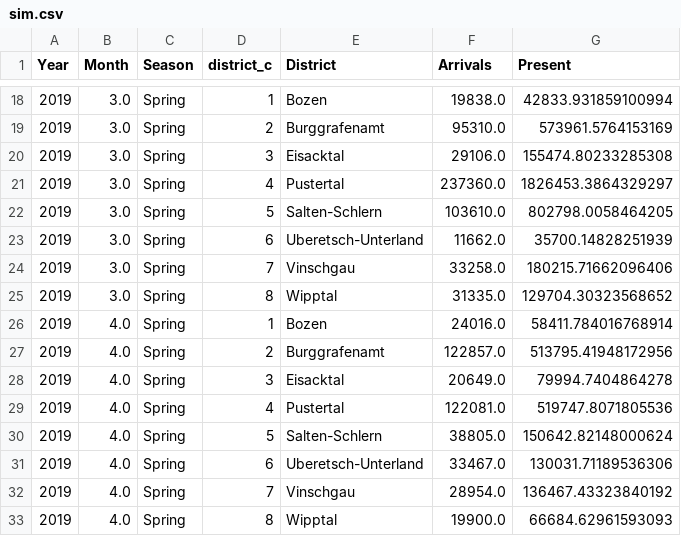
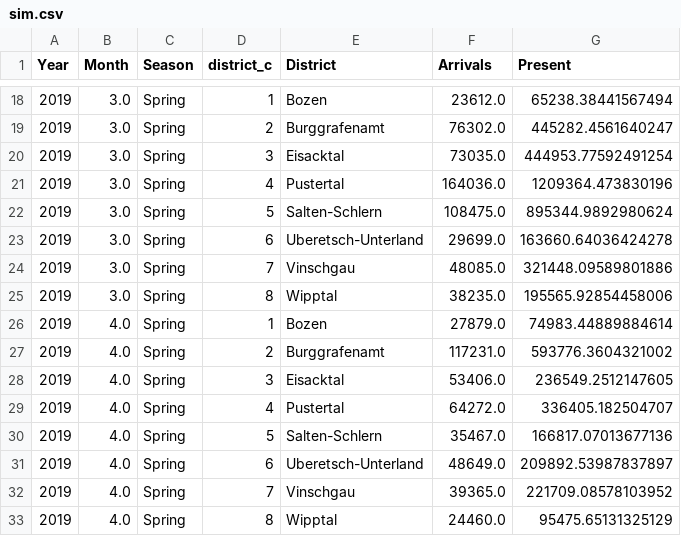
Before and after one commit to gpiliponyte/destination_arrival_simulator_thesis, a CSV file: data/sim.csv, drawn as a sheet; only a part is shown, gaps mark what is left out; the diff covers the shown part only.

```diff
--- a/data/sim.csv
+++ b/data/sim.csv
@@ -18,16 +18,16 @@ Year,Month,Season,district_c,District,Arrivals,Present
-2019,3.0,Spring,1,Bozen,19838.0,42833.931859100994
-2019,3.0,Spring,2,Burggrafenamt,95310.0,573961.5764153169
-2019,3.0,Spring,3,Eisacktal,29106.0,155474.80233285308
-2019,3.0,Spring,4,Pustertal,237360.0,1826453.3864329297
-2019,3.0,Spring,5,Salten-Schlern,103610.0,802798.0058464205
-2019,3.0,Spring,6,Uberetsch-Unterland,11662.0,35700.14828251939
-2019,3.0,Spring,7,Vinschgau,33258.0,180215.71662096406
-2019,3.0,Spring,8,Wipptal,31335.0,129704.30323568652
-2019,4.0,Spring,1,Bozen,24016.0,58411.784016768914
-2019,4.0,Spring,2,Burggrafenamt,122857.0,513795.41948172956
-2019,4.0,Spring,3,Eisacktal,20649.0,79994.7404864278
-2019,4.0,Spring,4,Pustertal,122081.0,519747.8071805536
-2019,4.0,Spring,5,Salten-Schlern,38805.0,150642.82148000624
-2019,4.0,Spring,6,Uberetsch-Unterland,33467.0,130031.71189536306
-2019,4.0,Spring,7,Vinschgau,28954.0,136467.43323840192
-2019,4.0,Spring,8,Wipptal,19900.0,66684.62961593093
+2019,3.0,Spring,1,Bozen,23612.0,65238.38441567494
+2019,3.0,Spring,2,Burggrafenamt,76302.0,445282.4561640247
+2019,3.0,Spring,3,Eisacktal,73035.0,444953.77592491254
+2019,3.0,Spring,4,Pustertal,164036.0,1209364.473830196
+2019,3.0,Spring,5,Salten-Schlern,108475.0,895344.9892980624
+2019,3.0,Spring,6,Uberetsch-Unterland,29699.0,163660.64036424278
+2019,3.0,Spring,7,Vinschgau,48085.0,321448.09589801886
+2019,3.0,Spring,8,Wipptal,38235.0,195565.92854458006
+2019,4.0,Spring,1,Bozen,27879.0,74983.44889884614
+2019,4.0,Spring,2,Burggrafenamt,117231.0,593776.3604321002
+2019,4.0,Spring,3,Eisacktal,53406.0,236549.2512147605
+2019,4.0,Spring,4,Pustertal,64272.0,336405.182504707
+2019,4.0,Spring,5,Salten-Schlern,35467.0,166817.07013677136
+2019,4.0,Spring,6,Uberetsch-Unterland,48649.0,209892.53987837897
+2019,4.0,Spring,7,Vinschgau,39365.0,221709.08578103952
+2019,4.0,Spring,8,Wipptal,24460.0,95475.65131325129
```
Also changed, not shown: 160 edited cells elsewhere in this file, 13 other files.
